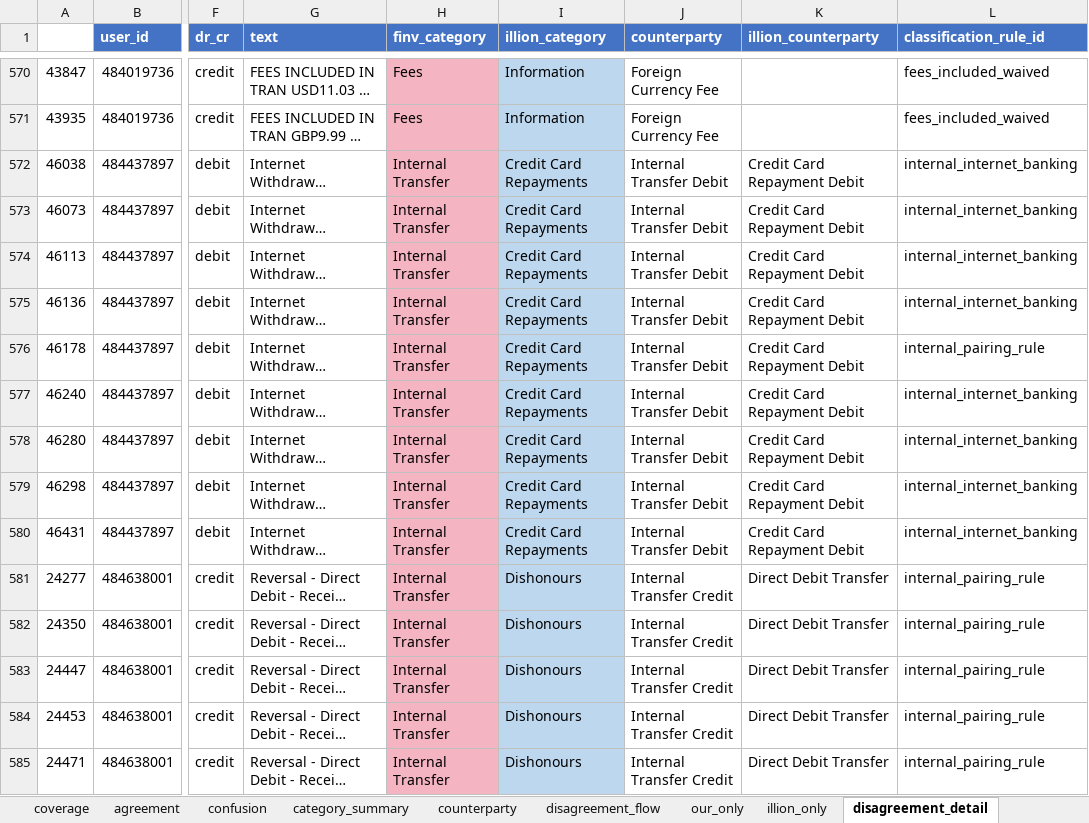
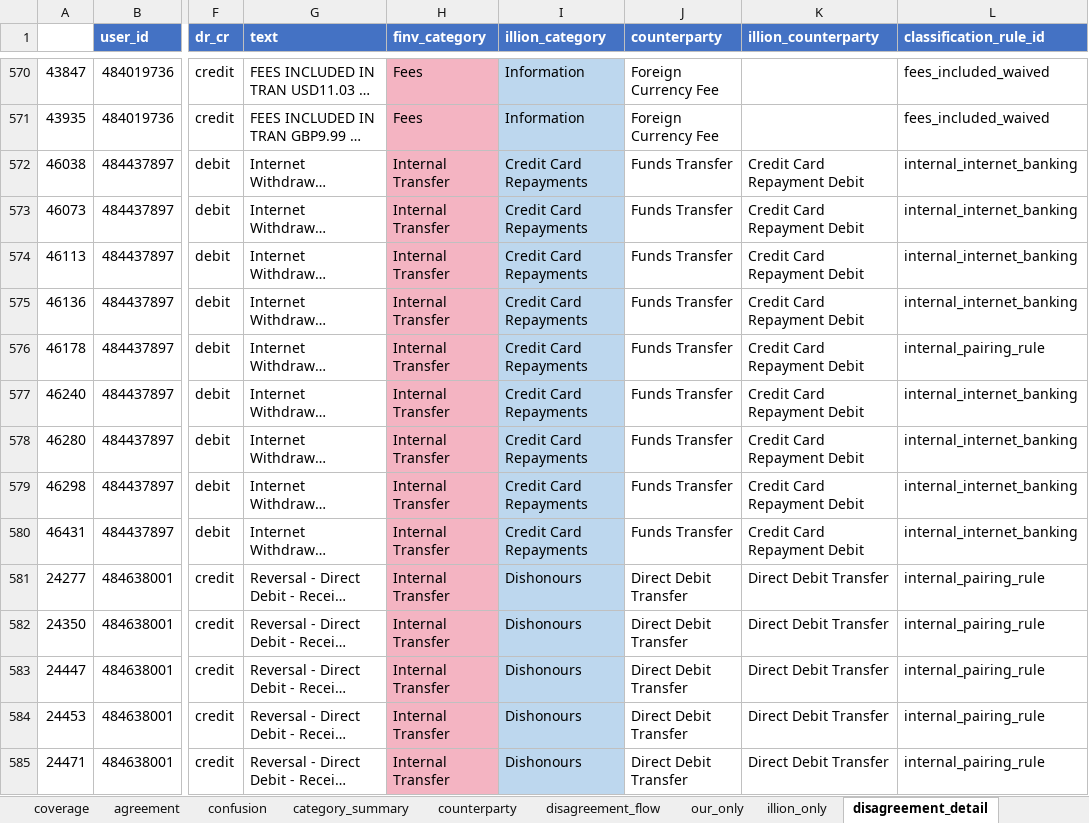
Before and after one commit to EliamZhang/ServiFlow-AI, an Excel workbook: output/compare_result.xlsx, sheet disagreement_detail, drawn as a sheet; only a part is shown, gaps mark what is left out; long unchanged cells end in …; values as stored, in another font and other column widths than the file's, no borders; the diff covers the shown part only; the diff names each change by its address in the sheet, - before the commit and + after, or states it on an @@ line.

```diff
--- a/output/compare_result.xlsx (sheet disagreement_detail)
+++ b/output/compare_result.xlsx (sheet disagreement_detail)
-J572:J580 (counterparty): Internal Transfer Debit
+J572:J580 (counterparty): Funds Transfer
-J581:J585 (counterparty): Internal Transfer Credit
+J581:J585 (counterparty): Direct Debit Transfer
```
Also changed, not shown: 863 edited cells elsewhere in this sheet, sheet counterparty, 5 other files.
